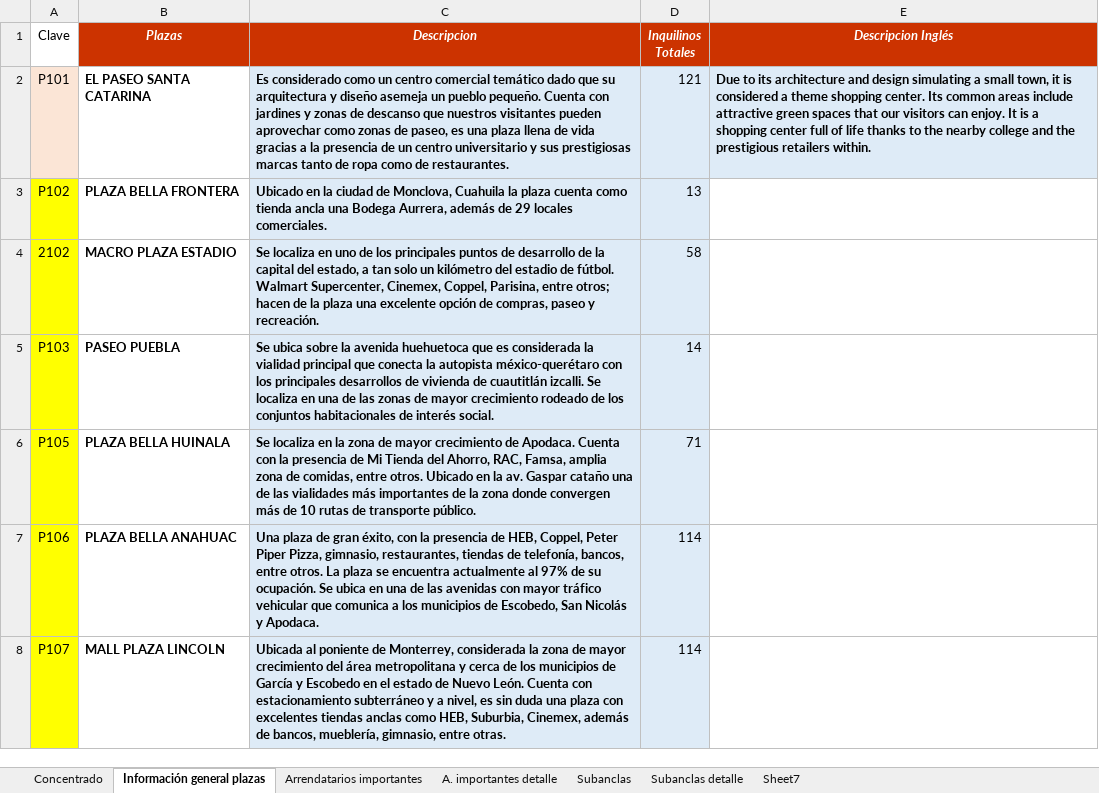
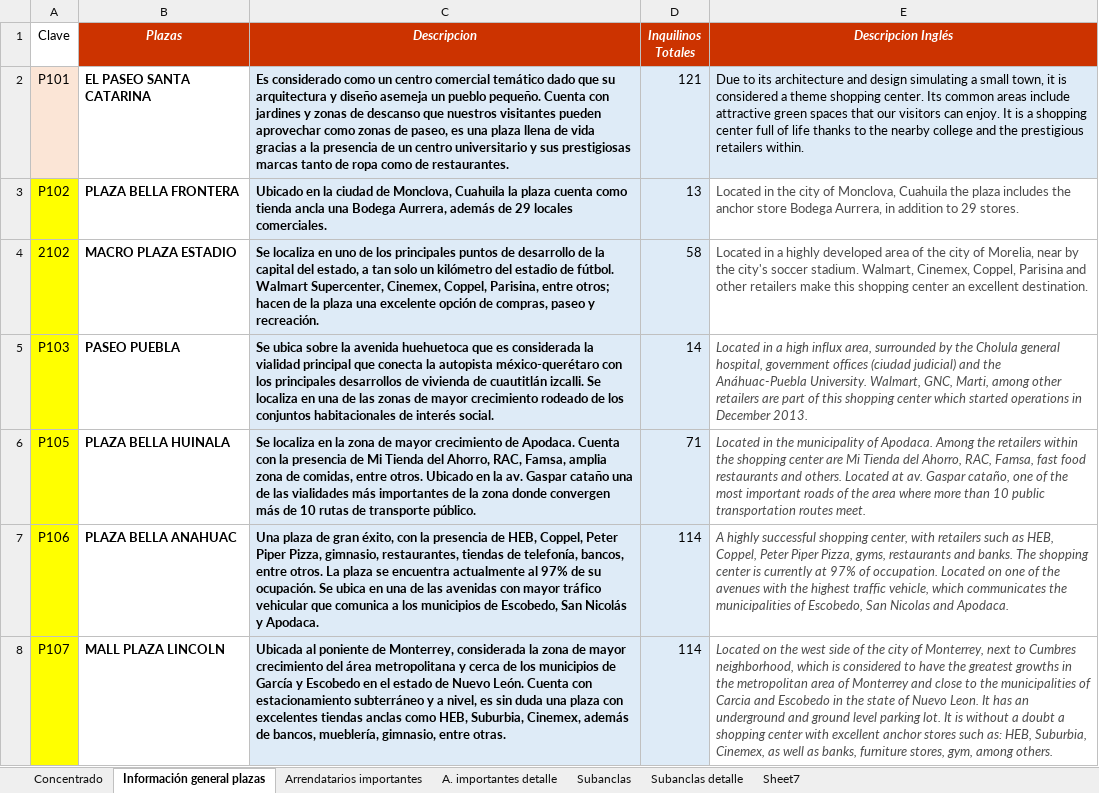
Before and after one commit to edcan-dev/planigrupo-edcan-dev, an Excel workbook: data/portafolio/plazas.xlsx, sheet Información general plazas, drawn as a sheet; only a part is shown; values as stored, in another font and other column widths than the file's, no borders; charts and pictures not drawn; the diff covers the shown part only; the diff names each change by its address in the sheet, - before the commit and + after, or states it on an @@ line.

Commit message:
fixed - english plazas

```diff
--- a/data/portafolio/plazas.xlsx (sheet Información general plazas)
+++ b/data/portafolio/plazas.xlsx (sheet Información general plazas)
-E2 bold: on
+E2 bold: off
-E3 (Descripcion Inglés): (empty)
+E3 (Descripcion Inglés): Located in the city of Monclova, Cuahuila the plaza includes the anchor store Bodega Aurrera, in addition to 29 stores.
-E4 (Descripcion Inglés): (empty)
+E4 (Descripcion Inglés): Located in a highly developed area of the city of Morelia, near by the city's soccer stadium. Walmart, Cinemex, Coppel, Parisina and other retailers make this shopping center an excellent destination.
-E5 (Descripcion Inglés): (empty)
+E5 (Descripcion Inglés): Located in a high influx area, surrounded by the Cholula general hospital, government offices (ciudad judicial) and the Anáhuac-Puebla University. Walmart, GNC, Marti, among other retailers are part of this shopping center which started operations in December 2013.
-E6 (Descripcion Inglés): (empty)
+E6 (Descripcion Inglés): Located in the municipality of Apodaca. Among the retailers within the shopping center are Mi Tienda del Ahorro, RAC, Famsa, fast food restaurants and others. Located at av. Gaspar cataño, one of the most important roads of the area where more than 10 public transportation routes meet.
-E7 (Descripcion Inglés): (empty)
+E7 (Descripcion Inglés): A highly successful shopping center, with retailers such as HEB, Coppel, Peter Piper Pizza, gyms, restaurants and banks. The shopping center is currently at 97% of occupation. Located on one of the avenues with the highest traffic vehicle, which communicates the municipalities of Escobedo, San Nicolas and Apodaca.
-E8 (Descripcion Inglés): (empty)
+E8 (Descripcion Inglés): Located on the west side of the city of Monterrey, next to Cumbres neighborhood, which is considered to have the greatest growths in the metropolitan area of Monterrey and close to the municipalities of Carcia and Escobedo in the state of Nuevo Leon. It has an underground and ground level parking lot. It is without a doubt a shopping center with excellent anchor stores such as: HEB, Suburbia, Cinemex, as well as banks, furniture stores, gym, among others.
```
Also changed, not shown: 29 edited cells elsewhere in this sheet, charts or pictures, 2 other files.
